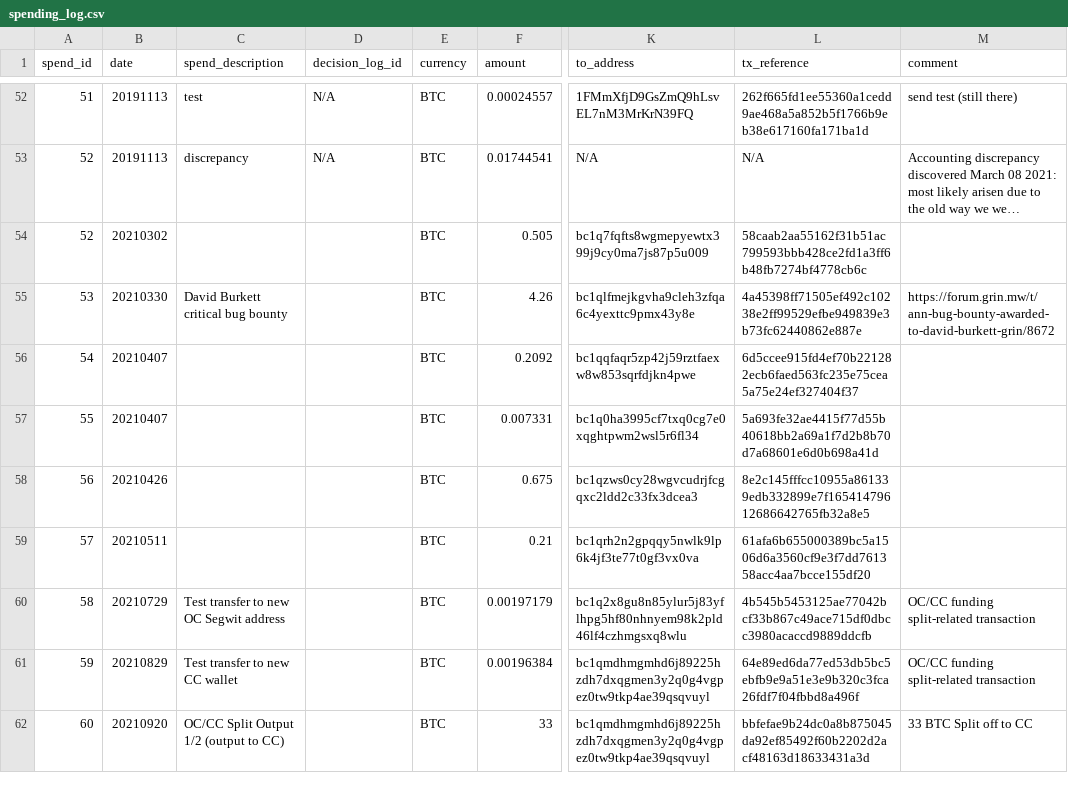
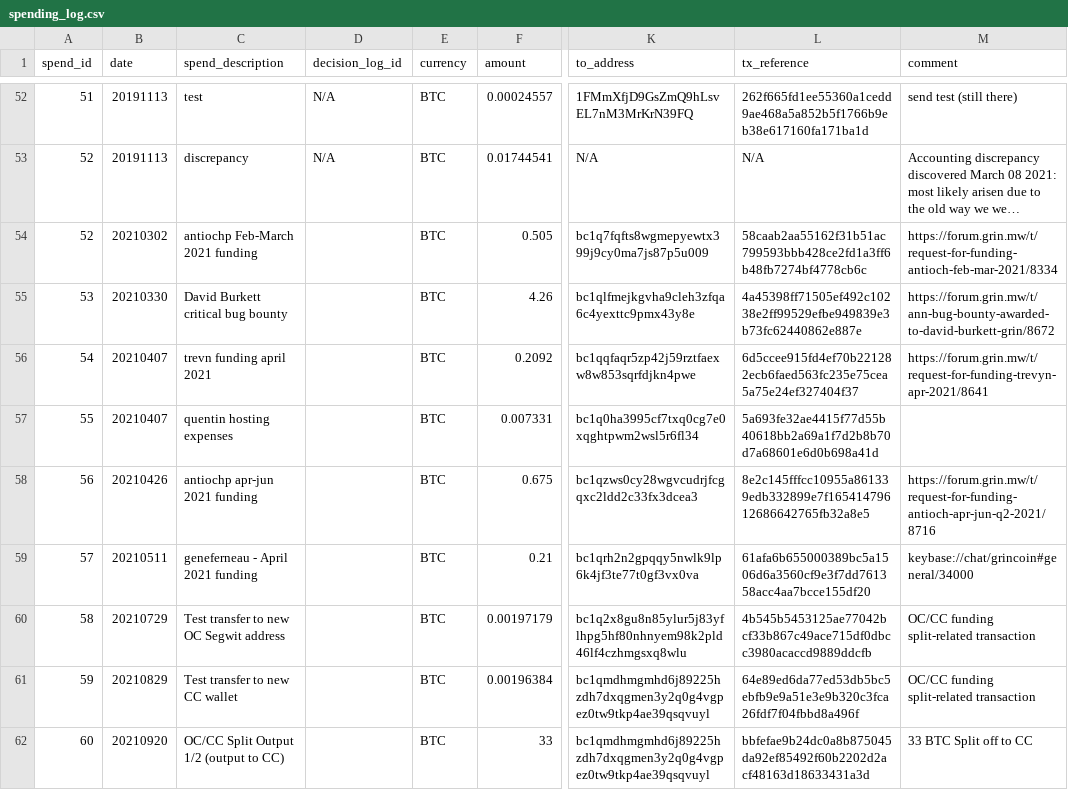
Before and after one commit to mimblewimble/grin-pm, a CSV file: financials/spending_log.csv, drawn as a sheet; only a part is shown, gaps mark what is left out; long unchanged cells end in …; the diff names each change by its address in the sheet, - before the commit and + after, or states it on an @@ line.

Commit message:
complete update of spending log

```diff
--- a/financials/spending_log.csv
+++ b/financials/spending_log.csv
-C54 (spend_description): (empty)
+C54 (spend_description): antiochp Feb-March 2021 funding
-M54 (comment): (empty)
+M54 (comment): https://forum.grin.mw/t/request-for-funding-antioch-feb-mar-2021/8334
-C56 (spend_description): (empty)
+C56 (spend_description): trevn funding april 2021
-M56 (comment): (empty)
+M56 (comment): https://forum.grin.mw/t/request-for-funding-trevyn-apr-2021/8641
-C57 (spend_description): (empty)
+C57 (spend_description): quentin hosting expenses
-C58 (spend_description): (empty)
+C58 (spend_description): antiochp apr-jun 2021 funding
-M58 (comment): (empty)
+M58 (comment): https://forum.grin.mw/t/request-for-funding-antioch-apr-jun-q2-2021/8716
-C59 (spend_description): (empty)
+C59 (spend_description): geneferneau - April 2021 funding
-M59 (comment): (empty)
+M59 (comment): keybase://chat/grincoin#general/34000
```
